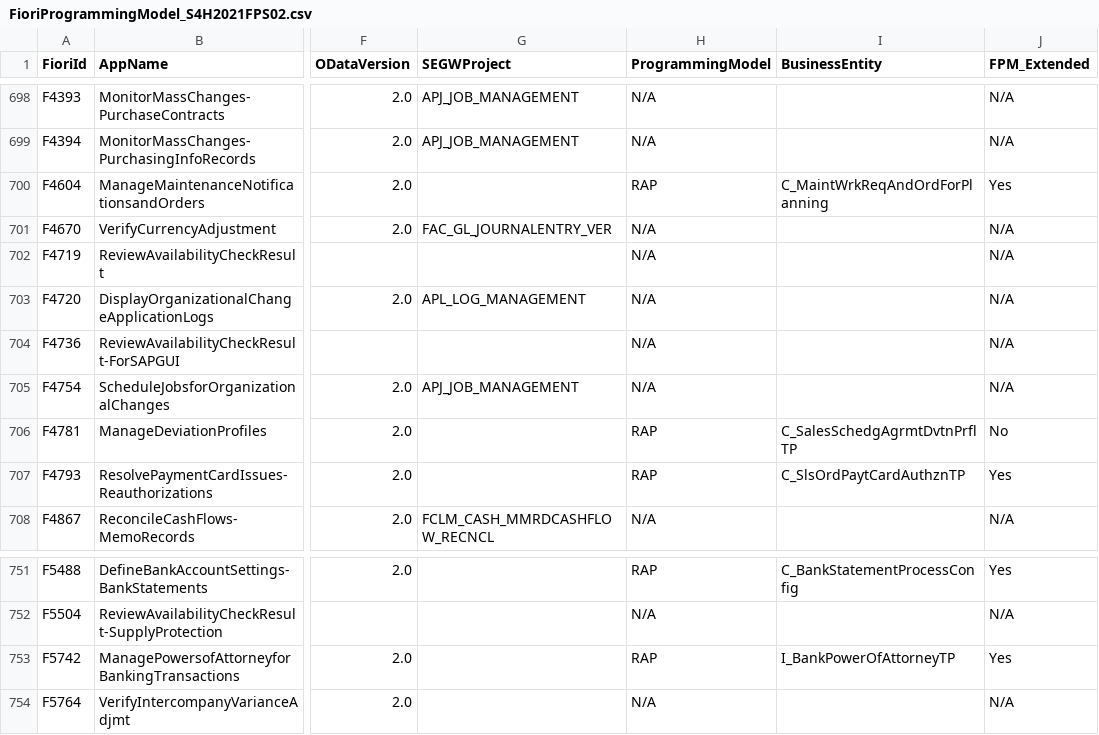
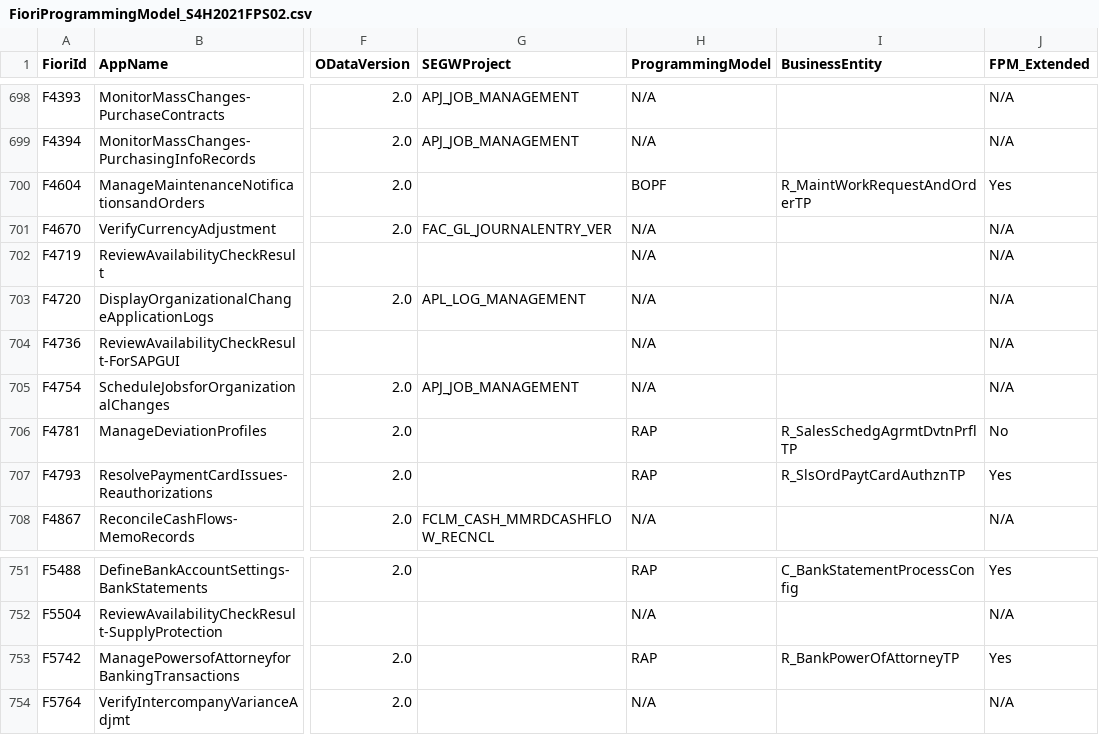
Before and after one commit to alespad/s4-fiori-model-analyzer, a CSV file: docs/data/FioriProgrammingModel_S4H2021FPS02.csv, drawn as a sheet; only a part is shown, gaps mark what is left out; the diff covers the shown part only; the diff names each change by its address in the sheet, - before the commit and + after, or states it on an @@ line.

```diff
--- a/docs/data/FioriProgrammingModel_S4H2021FPS02.csv
+++ b/docs/data/FioriProgrammingModel_S4H2021FPS02.csv
-H700 (ProgrammingModel): RAP
+H700 (ProgrammingModel): BOPF
-I700 (BusinessEntity): C_MaintWrkReqAndOrdForPlanning
+I700 (BusinessEntity): R_MaintWorkRequestAndOrderTP
-I706 (BusinessEntity): C_SalesSchedgAgrmtDvtnPrflTP
+I706 (BusinessEntity): R_SalesSchedgAgrmtDvtnPrflTP
-I707 (BusinessEntity): C_SlsOrdPaytCardAuthznTP
+I707 (BusinessEntity): R_SlsOrdPaytCardAuthznTP
-I753 (BusinessEntity): I_BankPowerOfAttorneyTP
+I753 (BusinessEntity): R_BankPowerOfAttorneyTP
```
Also changed, not shown: 20 edited cells elsewhere in this file, docs/data/FioriProgrammingModel_S4H2023FPS01.csv, docs/data/FioriProgrammingModel_S4H2023FPS03.csv, 3 other files.
